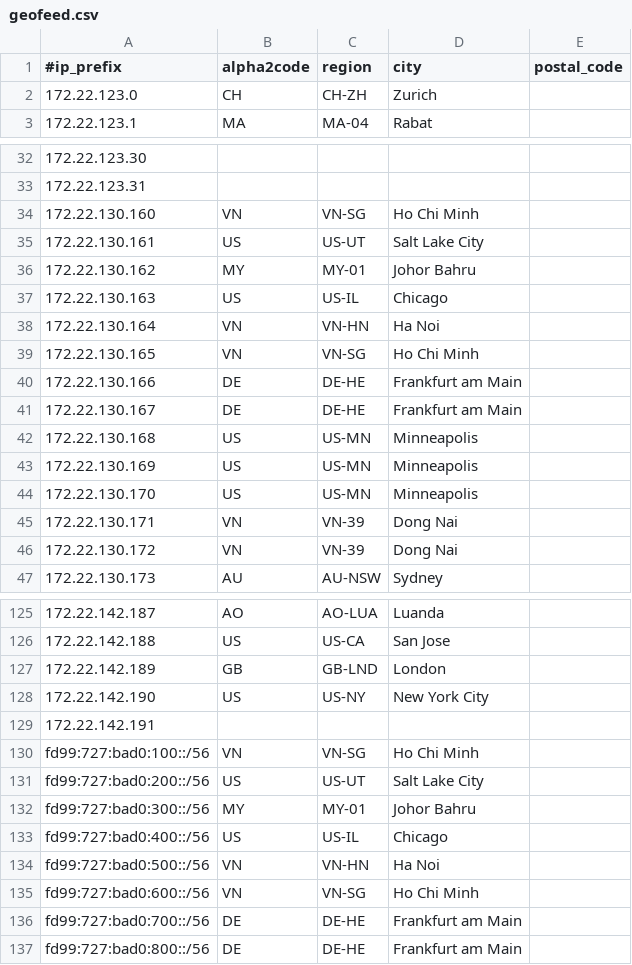
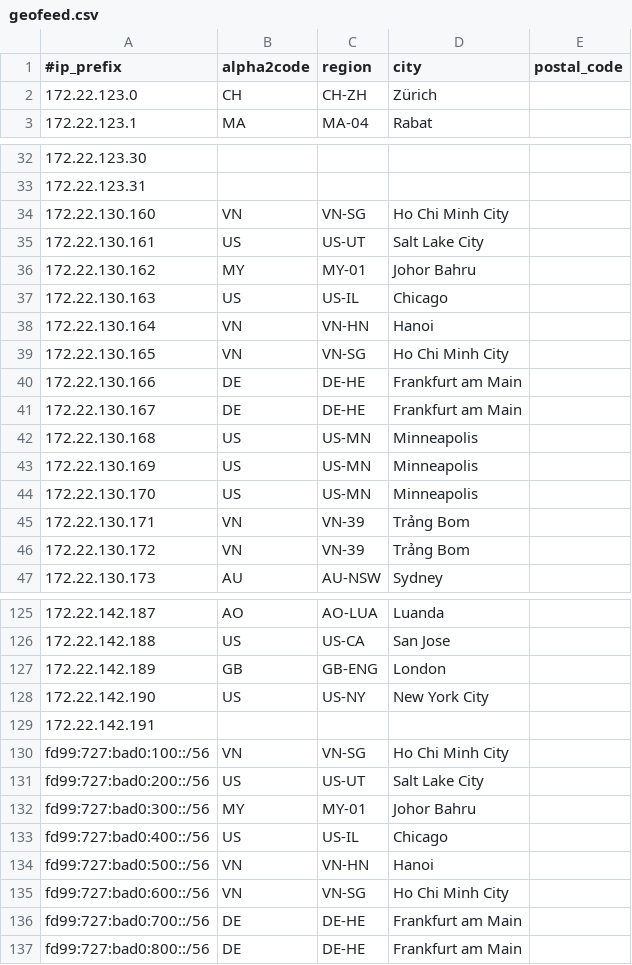
Before and after one commit to BadAimWeeb/BadAimWeeb, a CSV file: docs/geofeed.csv, drawn as a sheet; only a part is shown, gaps mark what is left out; the diff covers the shown part only.

Commit message:
Fix city name for automatic reader

```diff
--- a/docs/geofeed.csv
+++ b/docs/geofeed.csv
@@ -1,3 +1,3 @@
 #ip_prefix,alpha2code,region,city,postal_code
-172.22.123.0,CH,CH-ZH,Zurich,
+172.22.123.0,CH,CH-ZH,Zürich,
 172.22.123.1,MA,MA-04,Rabat,
@@ -33,3 +33,3 @@
 172.22.123.31,,,,
-172.22.130.160,VN,VN-SG,Ho Chi Minh,
+172.22.130.160,VN,VN-SG,Ho Chi Minh City,
 172.22.130.161,US,US-UT,Salt Lake City,
@@ -37,4 +37,4 @@
 172.22.130.163,US,US-IL,Chicago,
-172.22.130.164,VN,VN-HN,Ha Noi,
-172.22.130.165,VN,VN-SG,Ho Chi Minh,
+172.22.130.164,VN,VN-HN,Hanoi,
+172.22.130.165,VN,VN-SG,Ho Chi Minh City,
 172.22.130.166,DE,DE-HE,Frankfurt am Main,
@@ -44,4 +44,4 @@
 172.22.130.170,US,US-MN,Minneapolis,
-172.22.130.171,VN,VN-39,Dong Nai,
-172.22.130.172,VN,VN-39,Dong Nai,
+172.22.130.171,VN,VN-39,Trảng Bom,
+172.22.130.172,VN,VN-39,Trảng Bom,
 172.22.130.173,AU,AU-NSW,Sydney,
@@ -126,6 +126,6 @@
 172.22.142.188,US,US-CA,San Jose,
-172.22.142.189,GB,GB-LND,London,
+172.22.142.189,GB,GB-ENG,London,
 172.22.142.190,US,US-NY,New York City,
 172.22.142.191,,,,
-fd99:727:bad0:100::/56,VN,VN-SG,Ho Chi Minh,
+fd99:727:bad0:100::/56,VN,VN-SG,Ho Chi Minh City,
 fd99:727:bad0:200::/56,US,US-UT,Salt Lake City,
@@ -133,4 +133,4 @@ fd99:727:bad0:300::/56,MY,MY-01,Johor Bahru,
 fd99:727:bad0:400::/56,US,US-IL,Chicago,
-fd99:727:bad0:500::/56,VN,VN-HN,Ha Noi,
-fd99:727:bad0:600::/56,VN,VN-SG,Ho Chi Minh,
+fd99:727:bad0:500::/56,VN,VN-HN,Hanoi,
+fd99:727:bad0:600::/56,VN,VN-SG,Ho Chi Minh City,
 fd99:727:bad0:700::/56,DE,DE-HE,Frankfurt am Main,
```
Also changed, not shown: 6 edited cells elsewhere in this file.
